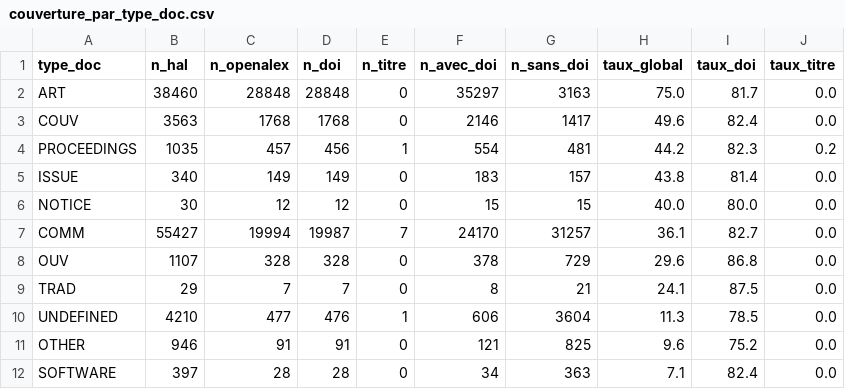
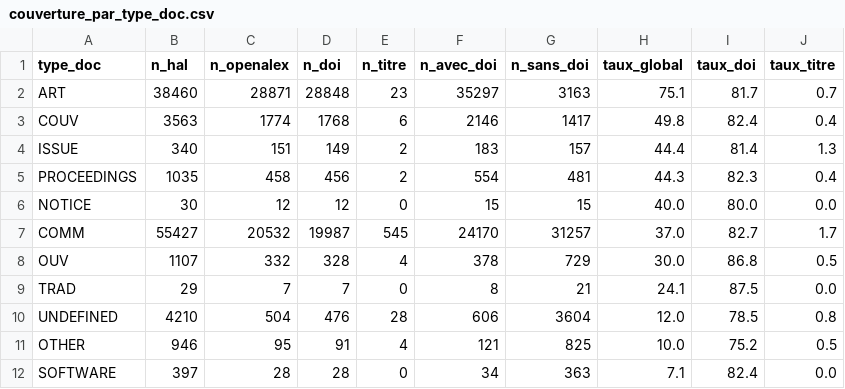
Before and after one commit to pbellot/HalOpenAlex, a CSV file: couverture_par_type_doc.csv, drawn as a sheet; only a part is shown; the diff covers the shown part only.

Commit message:
modified:   couverture_par_annee.csv 	modified:   couverture_par_labo.csv 	modified:   couverture_par_langue.csv 	modified:   couverture_par_type_doc.csv 	modified:   hal_publications.ipynb

```diff
--- a/couverture_par_type_doc.csv
+++ b/couverture_par_type_doc.csv
@@ -1,12 +1,12 @@
 type_doc,n_hal,n_openalex,n_doi,n_titre,n_avec_doi,n_sans_doi,taux_global,taux_doi,taux_titre
-ART,38460,28848,28848,0,35297,3163,75.0,81.7,0.0
-COUV,3563,1768,1768,0,2146,1417,49.6,82.4,0.0
-PROCEEDINGS,1035,457,456,1,554,481,44.2,82.3,0.2
-ISSUE,340,149,149,0,183,157,43.8,81.4,0.0
+ART,38460,28871,28848,23,35297,3163,75.1,81.7,0.7
+COUV,3563,1774,1768,6,2146,1417,49.8,82.4,0.4
+ISSUE,340,151,149,2,183,157,44.4,81.4,1.3
+PROCEEDINGS,1035,458,456,2,554,481,44.3,82.3,0.4
 NOTICE,30,12,12,0,15,15,40.0,80.0,0.0
-COMM,55427,19994,19987,7,24170,31257,36.1,82.7,0.0
-OUV,1107,328,328,0,378,729,29.6,86.8,0.0
+COMM,55427,20532,19987,545,24170,31257,37.0,82.7,1.7
+OUV,1107,332,328,4,378,729,30.0,86.8,0.5
 TRAD,29,7,7,0,8,21,24.1,87.5,0.0
-UNDEFINED,4210,477,476,1,606,3604,11.3,78.5,0.0
-OTHER,946,91,91,0,121,825,9.6,75.2,0.0
+UNDEFINED,4210,504,476,28,606,3604,12.0,78.5,0.8
+OTHER,946,95,91,4,121,825,10.0,75.2,0.5
 SOFTWARE,397,28,28,0,34,363,7.1,82.4,0.0
```
Also changed, not shown: 4 added rows, 4 removed rows and 8 edited cells elsewhere in this file, couverture_par_annee.csv, couverture_par_labo.csv, 2 other files.
